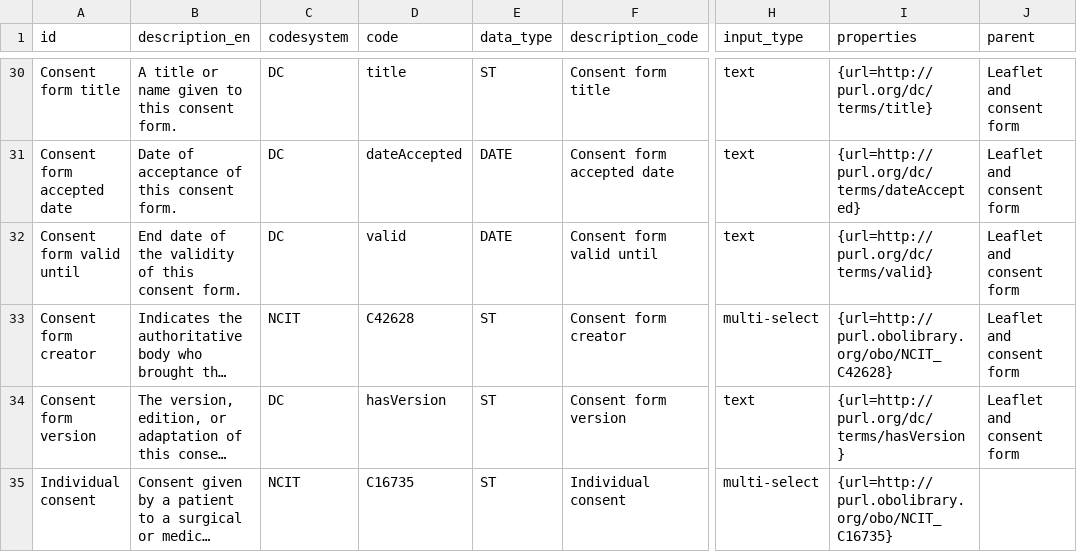
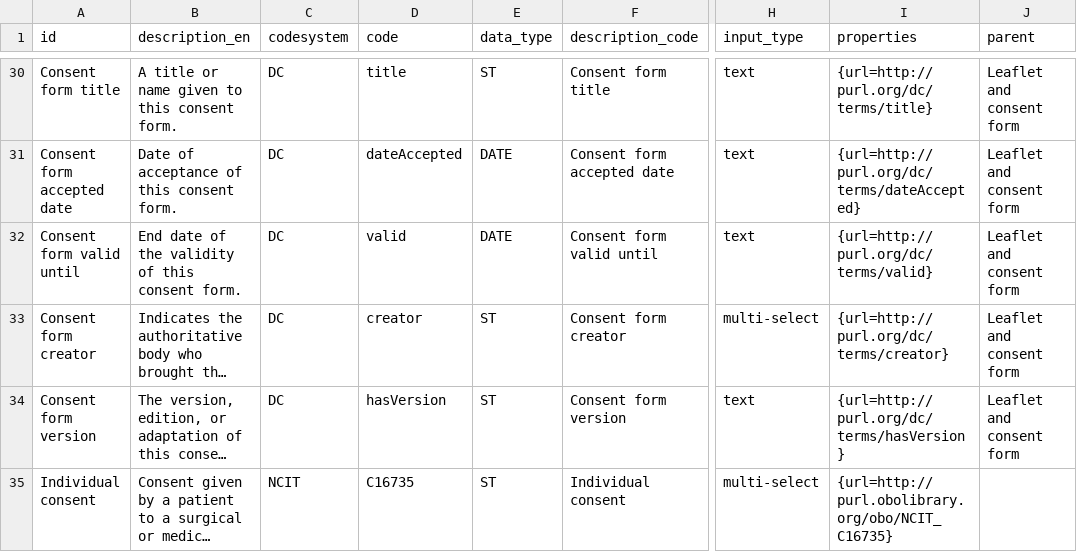
Before and after one commit to fairgenomes/fairgenomes-semantic-model, a TSV file: generated/palga-codebook/CODEBOOK.tsv, drawn as a sheet; only a part is shown, gaps mark what is left out; long unchanged cells end in …; the diff names each change by its address in the sheet, - before the commit and + after, or states it on an @@ line.

```diff
--- a/generated/palga-codebook/CODEBOOK.tsv
+++ b/generated/palga-codebook/CODEBOOK.tsv
-C33 (codesystem): NCIT
+C33 (codesystem): DC
-D33 (code): C42628
+D33 (code): creator
-I33 (properties): {url=http://purl.obolibrary.org/obo/NCIT_C42628}
+I33 (properties): {url=http://purl.org/dc/terms/creator}
```
Also changed, not shown: generated/molgenis-emx/leafletandconsentform_attributes.tsv, generated/molgenis-emx2/molgenis.csv, 5 other files.
